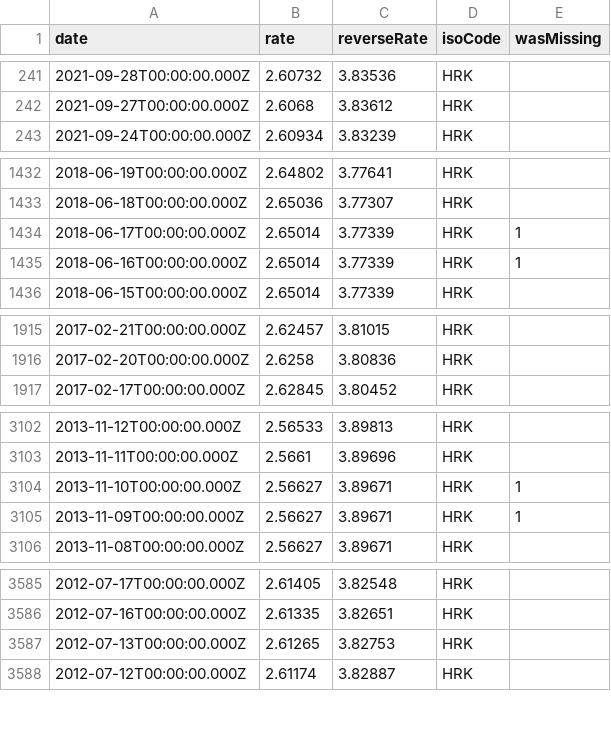
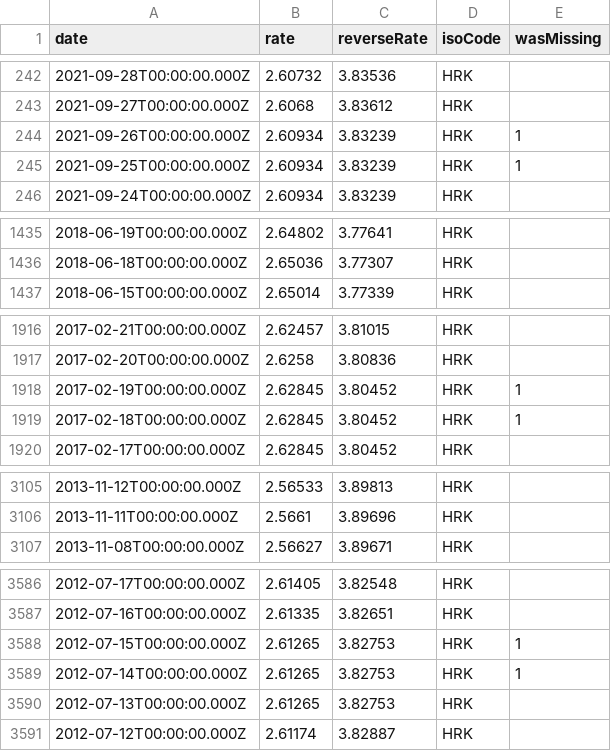
Before and after one commit to GeorgeSG/bnb-currency-exchange-rates, a CSV file: data/HRK.csv, drawn as a sheet; only a part is shown, gaps mark what is left out; removed rows and columns are numbered as before the commit, all else as after; the diff covers the shown part only; the diff names each change by its address in the sheet, - before the commit and + after, or states it on an @@ line.

Commit message:
Update exchange rates

```diff
--- a/data/HRK.csv
+++ b/data/HRK.csv
+row 244: 2021-09-26T00:00:00.000Z | 2.60934 | 3.83239 | HRK | 1
+row 245: 2021-09-25T00:00:00.000Z | 2.60934 | 3.83239 | HRK | 1
-row 1434: 2018-06-17T00:00:00.000Z | 2.65014 | 3.77339 | HRK | 1
-row 1435: 2018-06-16T00:00:00.000Z | 2.65014 | 3.77339 | HRK | 1
+row 1918: 2017-02-19T00:00:00.000Z | 2.62845 | 3.80452 | HRK | 1
+row 1919: 2017-02-18T00:00:00.000Z | 2.62845 | 3.80452 | HRK | 1
-row 3104: 2013-11-10T00:00:00.000Z | 2.56627 | 3.89671 | HRK | 1
-row 3105: 2013-11-09T00:00:00.000Z | 2.56627 | 3.89671 | HRK | 1
+row 3588: 2012-07-15T00:00:00.000Z | 2.61265 | 3.82753 | HRK | 1
+row 3589: 2012-07-14T00:00:00.000Z | 2.61265 | 3.82753 | HRK | 1
```
Also changed, not shown: 3 added rows and 2 removed rows elsewhere in this file, data/IDR.csv, data/ILS.csv, 40 other files.
